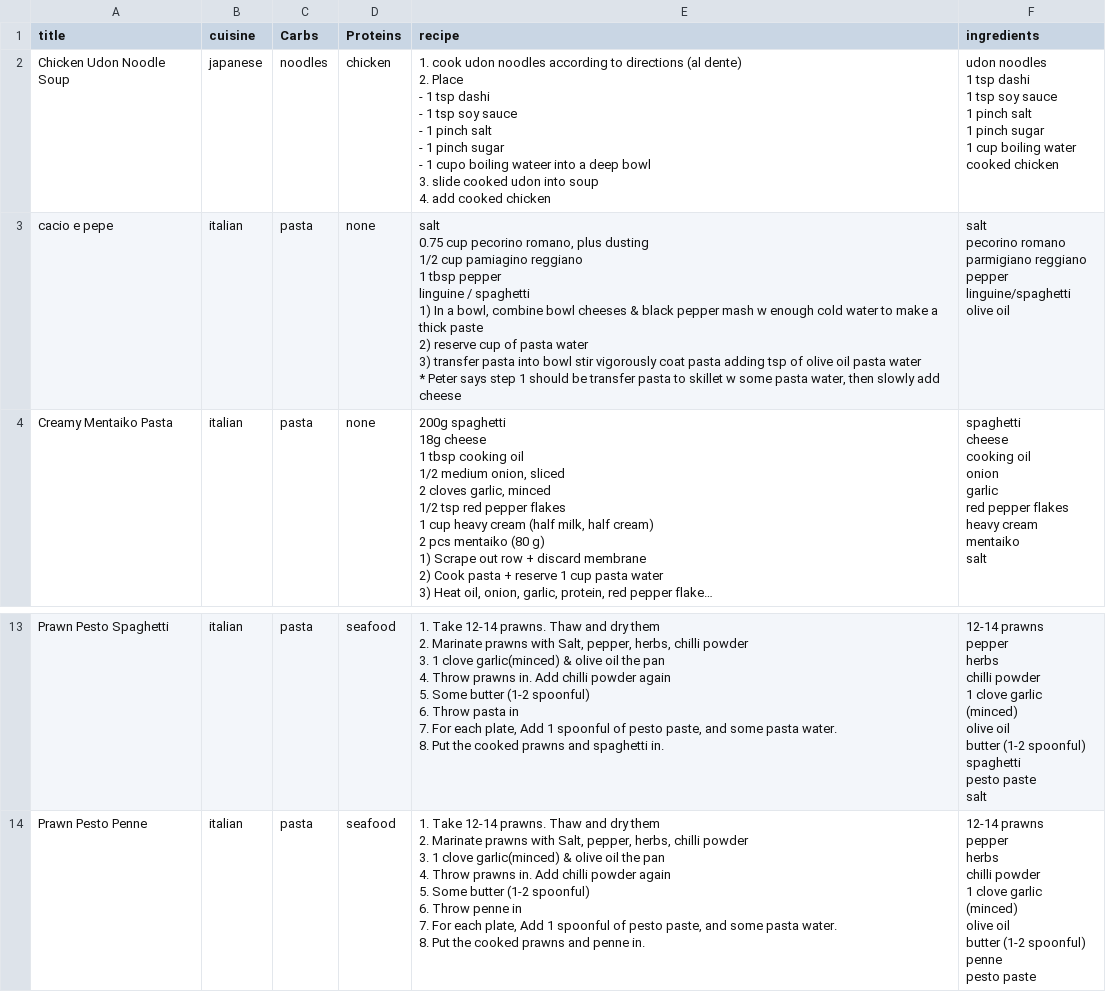
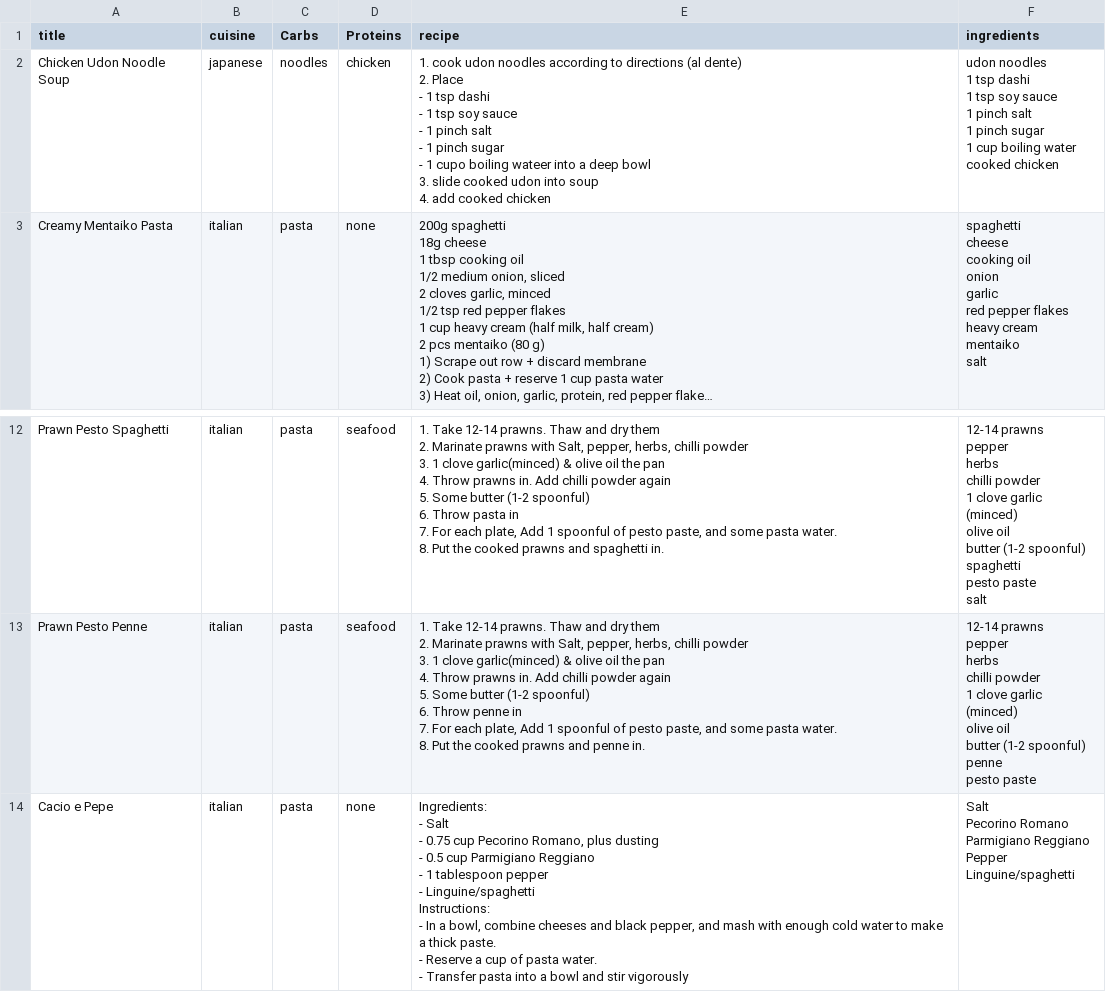
Before and after one commit to leonardltk/RAGcipe, a CSV file: data/recipes.csv, drawn as a sheet; only a part is shown, gaps mark what is left out; long unchanged cells end in …; removed rows and columns are numbered as before the commit, all else as after; ↵ is a line break in a cell; the diff names each change by its address in the sheet, - before the commit and + after, or states it on an @@ line.

```diff
--- a/data/recipes.csv
+++ b/data/recipes.csv
-row 3: cacio e pepe | italian | pasta | none | salt ↵ 0.75 cup pecorino romano, plus dusting ↵ 1/2 cup pamiagino reggiano ↵ 1 tbsp pepper ↵ linguine / spaghetti ↵ 1) In a bowl, combine bowl cheeses & black pepper mash w enough cold water to make a thick paste ↵ 2) reserve cup of pasta water ↵ 3) transfer pasta into bowl stir vigorously coat pasta adding tsp of olive oil pasta water ↵ * Peter says step 1 should be transfer pasta to skillet w some pasta water, then slowly add cheese | salt ↵ pecorino romano ↵ parmigiano reggiano ↵ pepper ↵ linguine/spaghetti ↵ olive oil
+row 14: Cacio e Pepe | italian | pasta | none | Ingredients: ↵ - Salt ↵ - 0.75 cup Pecorino Romano, plus dusting ↵ - 0.5 cup Parmigiano Reggiano ↵ - 1 tablespoon pepper ↵ - Linguine/spaghetti ↵ Instructions: ↵ - In a bowl, combine cheeses and black pepper, and mash with enough cold water to make a thick paste. ↵ - Reserve a cup of pasta water. ↵ - Transfer pasta into a bowl and stir vigorously | Salt ↵ Pecorino Romano ↵ Parmigiano Reggiano ↵ Pepper ↵ Linguine/spaghetti
```
Also changed, not shown: 2 other files.
